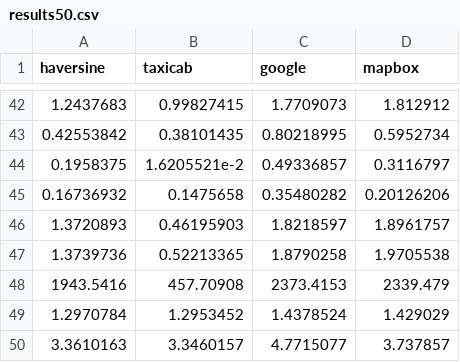
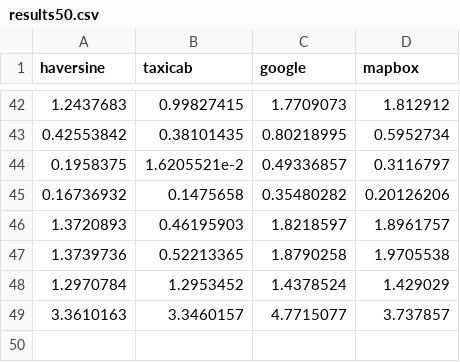
Before and after one commit to bcherny/distance-benchmarks, a CSV file: results50.csv, drawn as a sheet; only a part is shown, gaps mark what is left out.

```diff
--- a/results50.csv
+++ b/results50.csv
@@ -47,3 +47,2 @@ haversine,taxicab,google,mapbox
 1.3739736,0.52213365,1.8790258,1.9705538
-1943.5416,457.70908,2373.4153,2339.479
 1.2970784,1.2953452,1.4378524,1.429029
```
Also changed, not shown: 4 other files.
